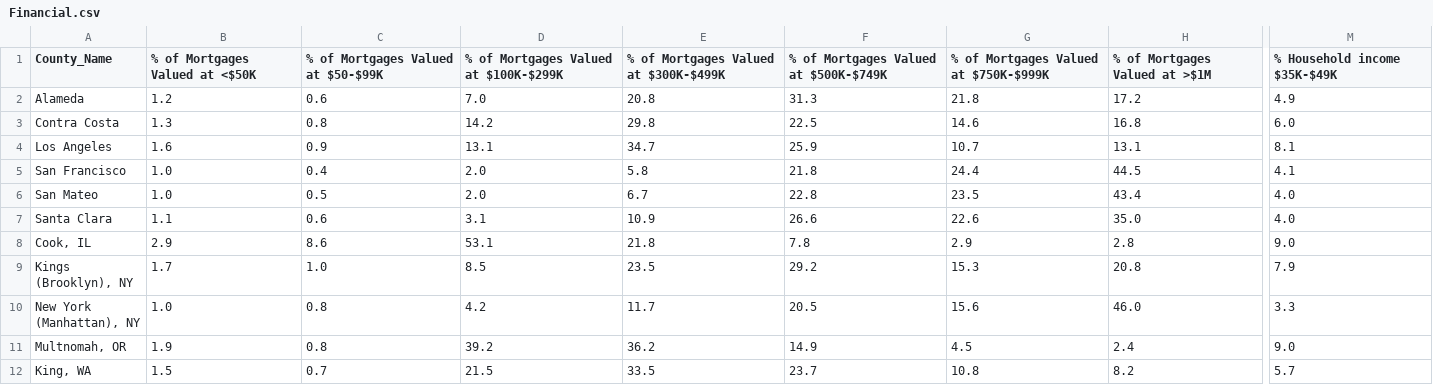
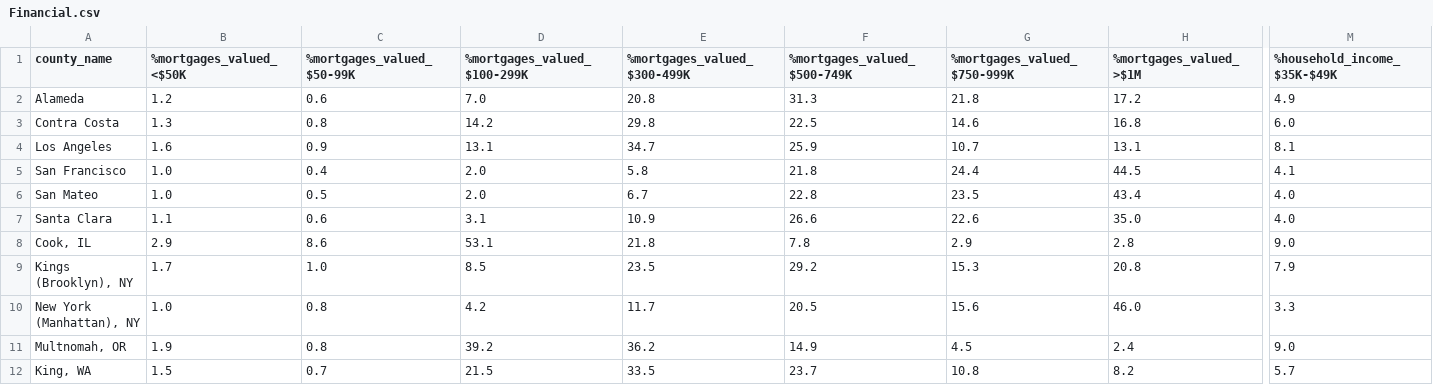
Before and after one commit to sn95033/ETL-Census-Data, a CSV file: SQL_data/Financial.csv, drawn as a sheet; only a part is shown, gaps mark what is left out; the diff covers the shown part only; the diff names each change by its address in the sheet, - before the commit and + after, or states it on an @@ line.

```diff
--- a/SQL_data/Financial.csv
+++ b/SQL_data/Financial.csv
-A1: County_Name
+A1: county_name
-B1: % of Mortgages Valued at <$50K
+B1: %mortgages_valued_<$50K
-C1: % of Mortgages Valued at $50-$99K
+C1: %mortgages_valued_$50-99K
-D1: % of Mortgages Valued at $100K-$299K
+D1: %mortgages_valued_$100-299K
-E1: % of Mortgages Valued at $300K-$499K
+E1: %mortgages_valued_$300-499K
-F1: % of Mortgages Valued at $500K-$749K
+F1: %mortgages_valued_$500-749K
-G1: % of Mortgages Valued at $750K-$999K
+G1: %mortgages_valued_$750-999K
-H1: % of Mortgages Valued at >$1M
+H1: %mortgages_valued_>$1M
-M1: % Household income $35K-$49K
+M1: %household_income_$35K-$49K
```
Also changed, not shown: 10 edited cells elsewhere in this file, SQL_data/Demographics.csv, SQL_data/Destinations.csv, 2 other files.
